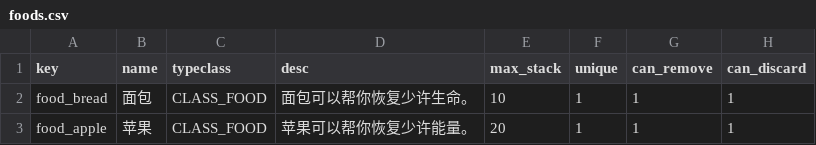
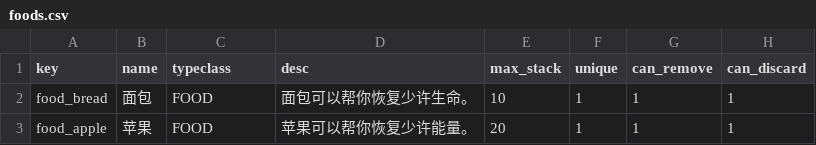
Before and after one commit to tuchang/muddery, a CSV file: templates/example_cn/worlddata/data/foods.csv, drawn as a sheet; only a part is shown; the diff names each change by its address in the sheet, - before the commit and + after, or states it on an @@ line.

```diff
--- a/templates/example_cn/worlddata/data/foods.csv
+++ b/templates/example_cn/worlddata/data/foods.csv
-C2:C3 (typeclass): CLASS_FOOD
+C2:C3 (typeclass): FOOD
```
Also changed, not shown: templates/example_cn/worlddata/data/equipments.csv, templates/example_cn/worlddata/data/skills.csv, 18 other files.
